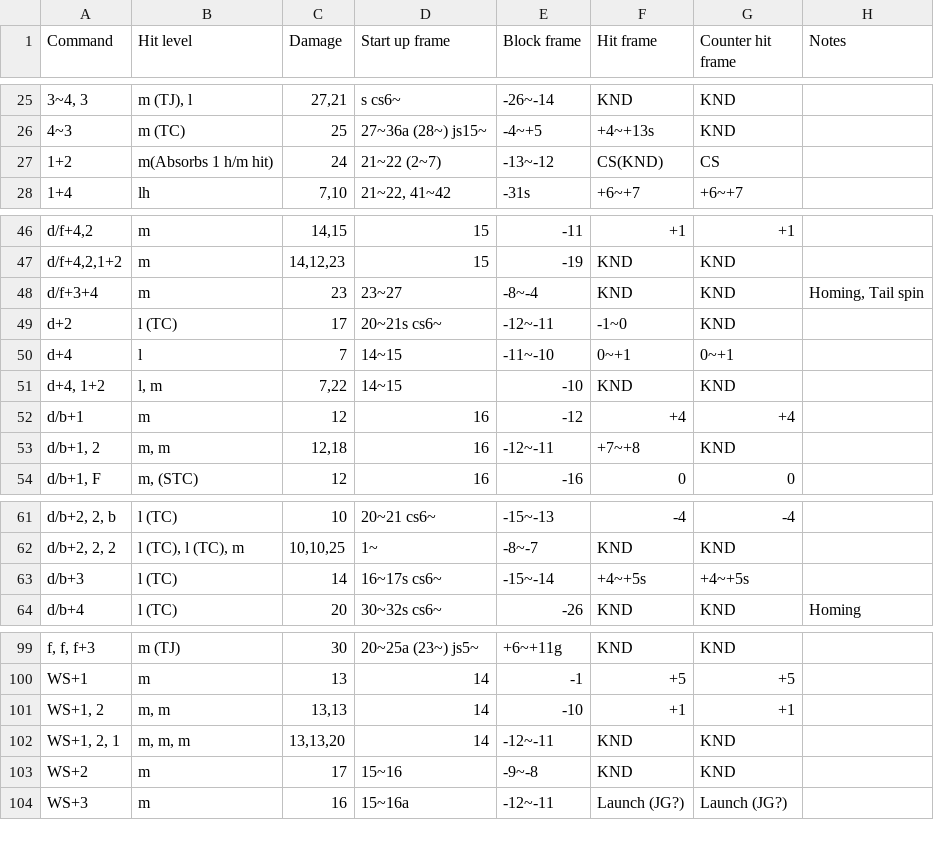
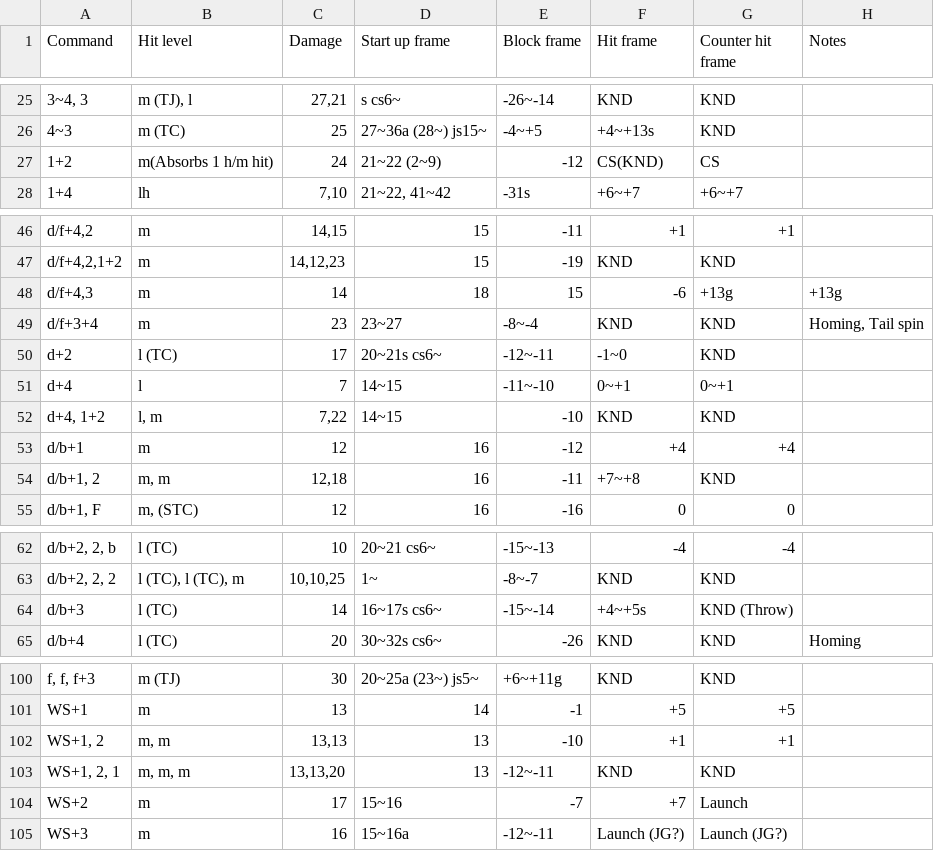
Before and after one commit to pbruvoll/rbnTekkenFrameData, a CSV file: frameData/T7/csv/Feng/Feng-special.csv, drawn as a sheet; only a part is shown, gaps mark what is left out; addresses are those after the commit; the diff names each change by its address in the sheet, - before the commit and + after, or states it on an @@ line.

```diff
--- a/frameData/T7/csv/Feng/Feng-special.csv
+++ b/frameData/T7/csv/Feng/Feng-special.csv
-D27 (Start up frame): 21~22 (2~7)
+D27 (Start up frame): 21~22 (2~9)
-E27 (Block frame): -13~-12
+E27 (Block frame): -12
+row 48: d/f+4,3 | m | 14 | 18 | 15 | -6 | +13g | +13g
-E54 (Block frame): -12~-11
+E54 (Block frame): -11
-G64 (Counter hit frame): +4~+5s
+G64 (Counter hit frame): KND (Throw)
-D102:D103 (Start up frame): 14
+D102:D103 (Start up frame): 13
-E104 (Block frame): -9~-8
+E104 (Block frame): -7
-F104 (Hit frame): KND
+F104 (Hit frame): +7
-G104 (Counter hit frame): KND
+G104 (Counter hit frame): Launch
```
Also changed, not shown: frameData/T7/csv/Armor-King/Armor-King-special.csv, frameData/T7/csv/Ganryu/Ganryu-special.csv, 5 other files.
